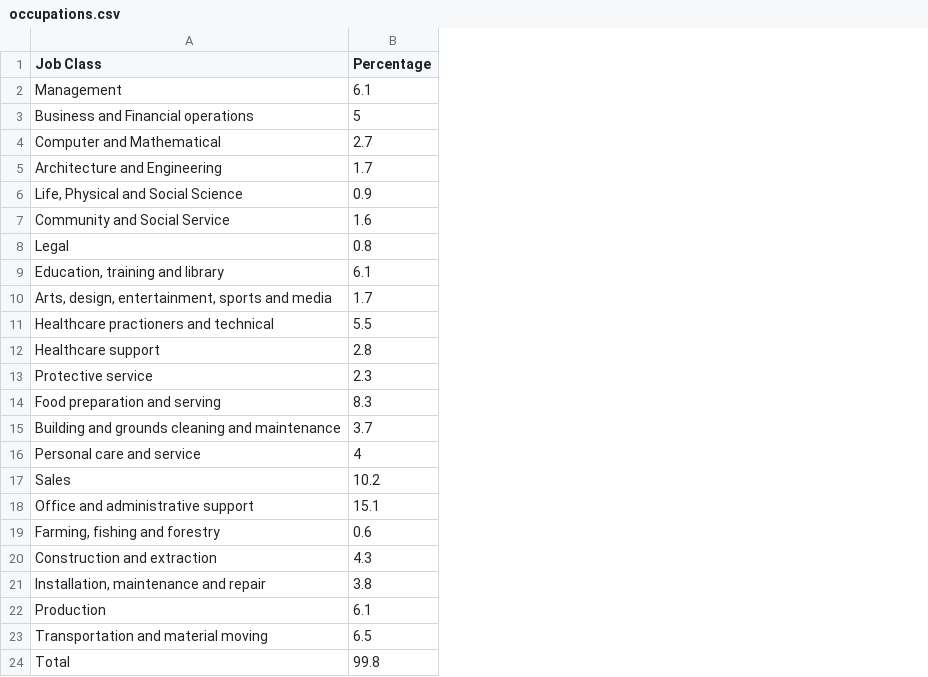
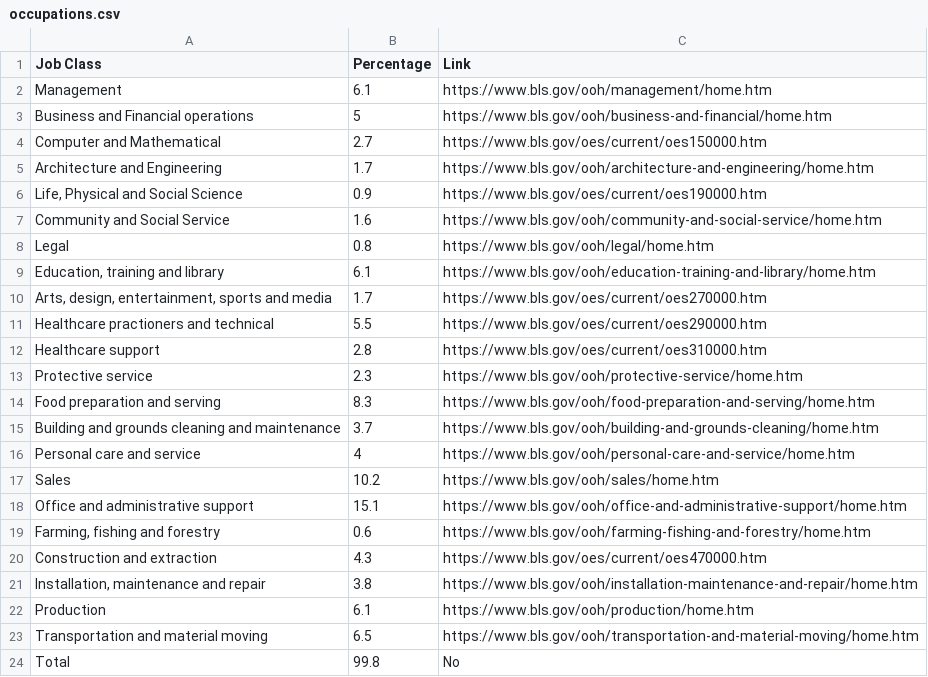
Before and after one commit to samc5/Soft-Dev, a CSV file: 08_serve/occupations.csv, drawn as a sheet; the diff names each change by its address in the sheet, - before the commit and + after, or states it on an @@ line.

```diff
--- a/08_serve/occupations.csv
+++ b/08_serve/occupations.csv
+column C (Link), rows 2-24: https://www.bls.gov/ooh/management/home.htm | https://www.bls.gov/ooh/business-and-financial/home.htm | https://www.bls.gov/oes/current/oes150000.htm | https://www.bls.gov/ooh/architecture-and-engineering/home.htm | https://www.bls.gov/oes/current/oes190000.htm | https://www.bls.gov/ooh/community-and-social-service/home.htm | https://www.bls.gov/ooh/legal/home.htm | https://www.bls.gov/ooh/education-training-and-library/home.htm | https://www.bls.gov/oes/current/oes270000.htm | https://www.bls.gov/oes/current/oes290000.htm | https://www.bls.gov/oes/current/oes310000.htm | https://www.bls.gov/ooh/protective-service/home.htm | https://www.bls.gov/ooh/food-preparation-and-serving/home.htm | https://www.bls.gov/ooh/building-and-grounds-cleaning/home.htm | https://www.bls.gov/ooh/personal-care-and-service/home.htm | https://www.bls.gov/ooh/sales/home.htm | https://www.bls.gov/ooh/office-and-administrative-support/home.htm | https://www.bls.gov/ooh/farming-fishing-and-forestry/home.htm | https://www.bls.gov/oes/current/oes470000.htm | https://www.bls.gov/ooh/installation-maintenance-and-repair/home.htm | https://www.bls.gov/ooh/production/home.htm | https://www.bls.gov/ooh/transportation-and-material-moving/home.htm | No
```
Also changed, not shown: 1 other file.
